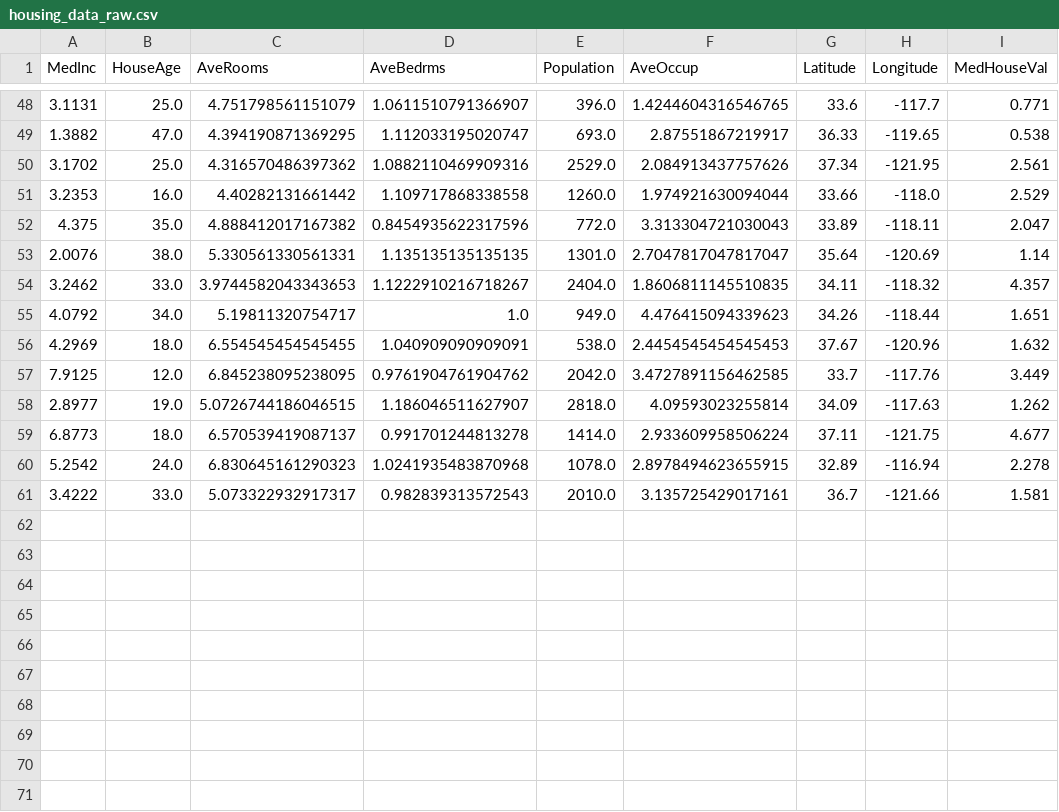
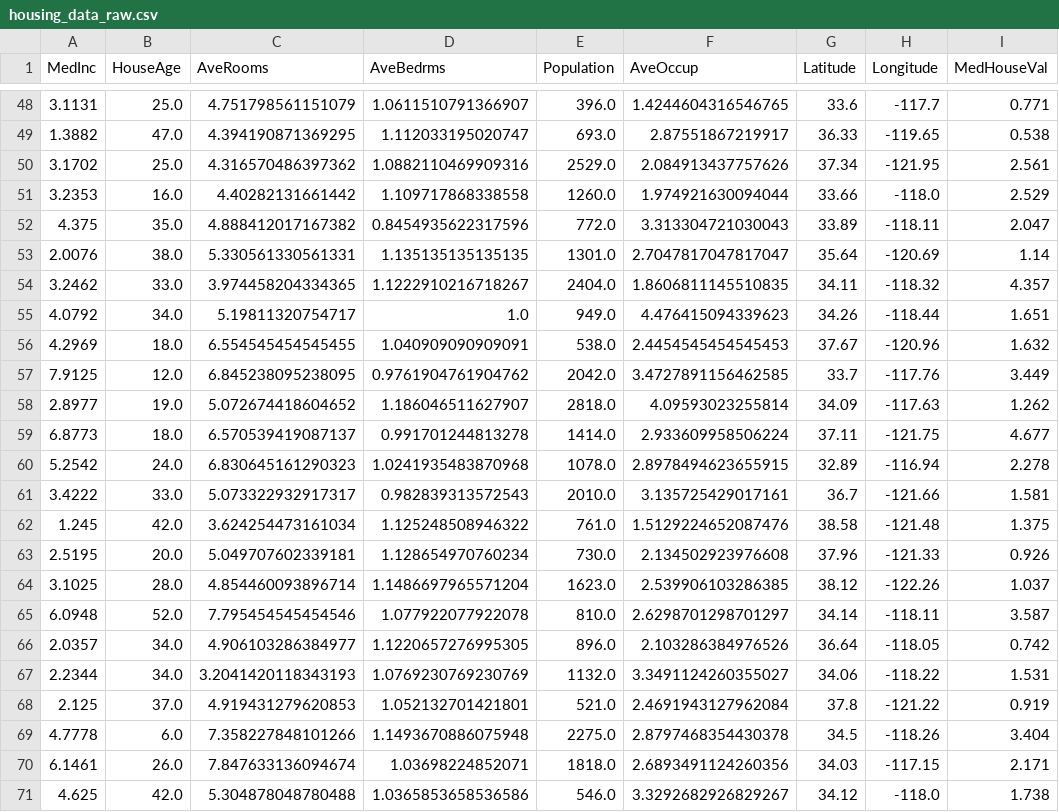
Before and after one commit to oecorrechag/boku, a CSV file: data/raw/housing_data_raw.csv, drawn as a sheet; only a part is shown, gaps mark what is left out.

Commit message:
Saved DataFrame raw

```diff
--- a/data/raw/housing_data_raw.csv
+++ b/data/raw/housing_data_raw.csv
@@ -53,3 +53,3 @@
 2.0076,38.0,5.330561330561331,1.135135135135135,1301.0,2.7047817047817047,35.64,-120.69,1.14
-3.2462,33.0,3.9744582043343653,1.1222910216718267,2404.0,1.8606811145510835,34.11,-118.32,4.357
+3.2462,33.0,3.974458204334365,1.1222910216718267,2404.0,1.8606811145510835,34.11,-118.32,4.357
 4.0792,34.0,5.19811320754717,1.0,949.0,4.476415094339623,34.26,-118.44,1.651
@@ -57,3 +57,3 @@
 7.9125,12.0,6.845238095238095,0.9761904761904762,2042.0,3.4727891156462585,33.7,-117.76,3.449
-2.8977,19.0,5.0726744186046515,1.186046511627907,2818.0,4.09593023255814,34.09,-117.63,1.262
+2.8977,19.0,5.072674418604652,1.186046511627907,2818.0,4.09593023255814,34.09,-117.63,1.262
 6.8773,18.0,6.570539419087137,0.991701244813278,1414.0,2.933609958506224,37.11,-121.75,4.677
@@ -61 +61,11 @@
 3.4222,33.0,5.073322932917317,0.982839313572543,2010.0,3.135725429017161,36.7,-121.66,1.581
+1.245,42.0,3.624254473161034,1.125248508946322,761.0,1.5129224652087476,38.58,-121.48,1.375
+2.5195,20.0,5.049707602339181,1.128654970760234,730.0,2.134502923976608,37.96,-121.33,0.926
+3.1025,28.0,4.854460093896714,1.1486697965571204,1623.0,2.539906103286385,38.12,-122.26,1.037
+6.0948,52.0,7.795454545454546,1.077922077922078,810.0,2.6298701298701297,34.14,-118.11,3.587
+2.0357,34.0,4.906103286384977,1.1220657276995305,896.0,2.103286384976526,36.64,-118.05,0.742
+2.2344,34.0,3.2041420118343193,1.0769230769230769,1132.0,3.3491124260355027,34.06,-118.22,1.531
+2.125,37.0,4.919431279620853,1.052132701421801,521.0,2.4691943127962084,37.8,-121.22,0.919
+4.7778,6.0,7.358227848101266,1.1493670886075948,2275.0,2.8797468354430378,34.5,-118.26,3.404
+6.1461,26.0,7.847633136094674,1.03698224852071,1818.0,2.6893491124260356,34.03,-117.15,2.171
+4.625,42.0,5.304878048780488,1.0365853658536586,546.0,3.3292682926829267,34.12,-118.0,1.738
```
